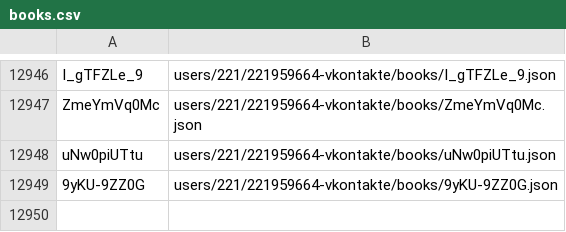
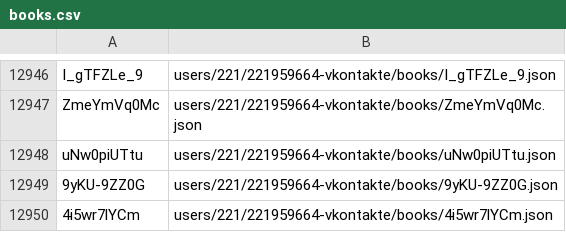
Before and after one commit to knigopis/repo.knigopis.com, a CSV file: books.csv, drawn as a sheet; only a part is shown, gaps mark what is left out; the diff names each change by its address in the sheet, - before the commit and + after, or states it on an @@ line.

Commit message:
Added book 'Чудесный нож' by 'geyski'

```diff
--- a/books.csv
+++ b/books.csv
+row 12950: 4i5wr7lYCm | users/221/221959664-vkontakte/books/4i5wr7lYCm.json
```
Also changed, not shown: 6 other files.
